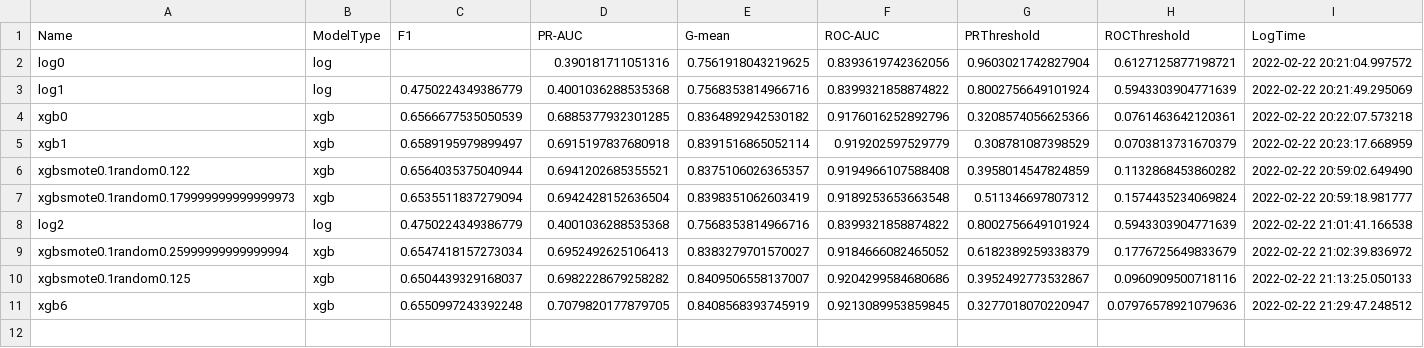
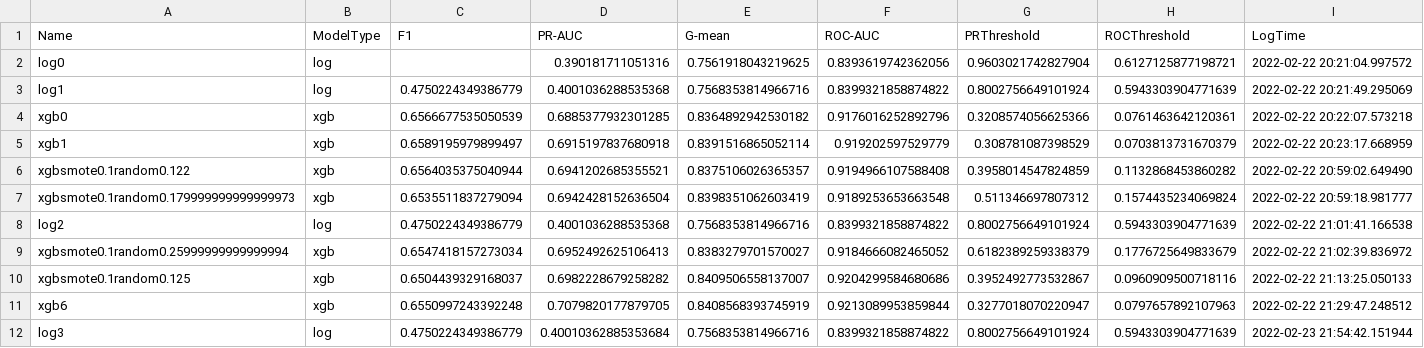
Before and after one commit to InciteG/austin-animal-shelter, a CSV file: data/log.csv, drawn as a sheet.

```diff
--- a/data/log.csv
+++ b/data/log.csv
@@ -10,2 +10,3 @@ xgbsmote0.1random0.25999999999999994,xgb,0.6547418157273034,0.6952492625106413,0
 xgbsmote0.1random0.125,xgb,0.6504439329168037,0.6982228679258282,0.8409506558137007,0.9204299584680686,0.3952492773532867,0.0960909500718116,2022-02-22 21:13:25.050133
-xgb6,xgb,0.6550997243392248,0.7079820177879705,0.8408568393745919,0.9213089953859845,0.3277018070220947,0.07976578921079636,2022-02-22 21:29:47.248512
+xgb6,xgb,0.6550997243392248,0.7079820177879705,0.8408568393745919,0.9213089953859844,0.3277018070220947,0.0797657892107963,2022-02-22 21:29:47.248512
+log3,log,0.4750224349386779,0.40010362885353684,0.7568353814966716,0.8399321858874822,0.8002756649101924,0.5943303904771639,2022-02-23 21:54:42.151944
```
Also changed, not shown: data/fi.csv, 4 other files.
